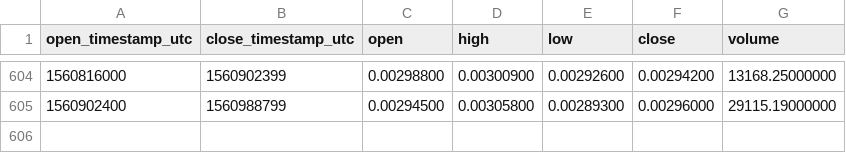
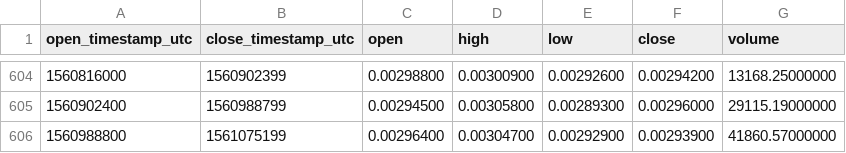
Before and after one commit to cryptobigbro/binance-BTGBTC, a CSV file: binance-BTGBTC-1d.csv, drawn as a sheet; only a part is shown, gaps mark what is left out.

Commit message:
Update OHLCV data.

```diff
--- a/binance-BTGBTC-1d.csv
+++ b/binance-BTGBTC-1d.csv
@@ -605 +605,2 @@ open_timestamp_utc,close_timestamp_utc,open,high,low,close,volume
 1560902400,1560988799,0.00294500,0.00305800,0.00289300,0.00296000,29115.19000000
+1560988800,1561075199,0.00296400,0.00304700,0.00292900,0.00293900,41860.57000000
```
Also changed, not shown: 1 other file.
